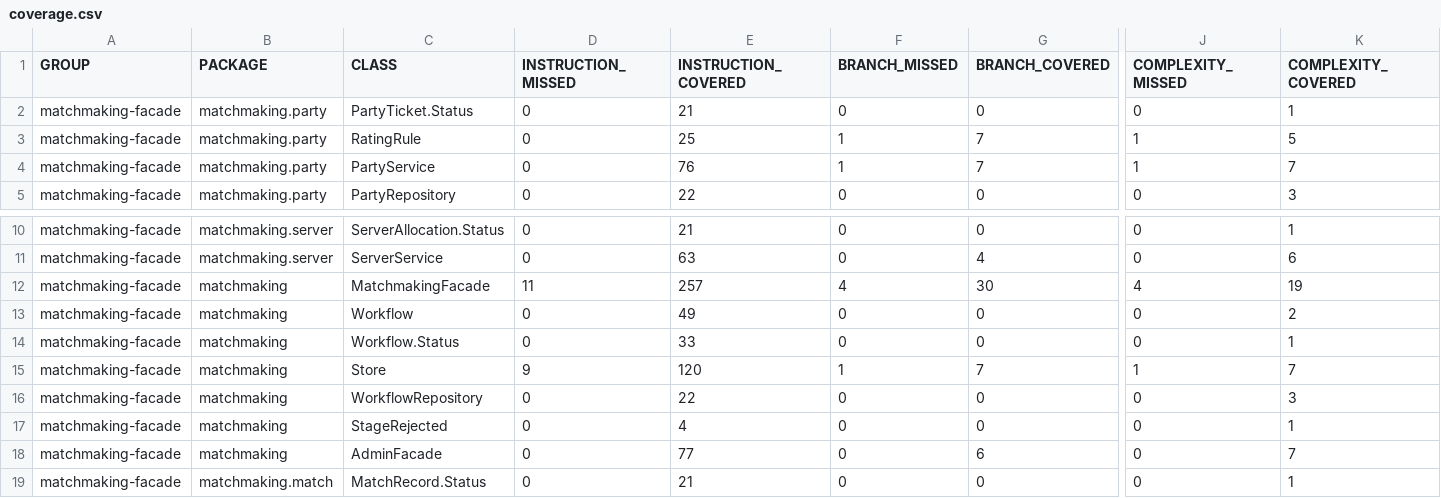
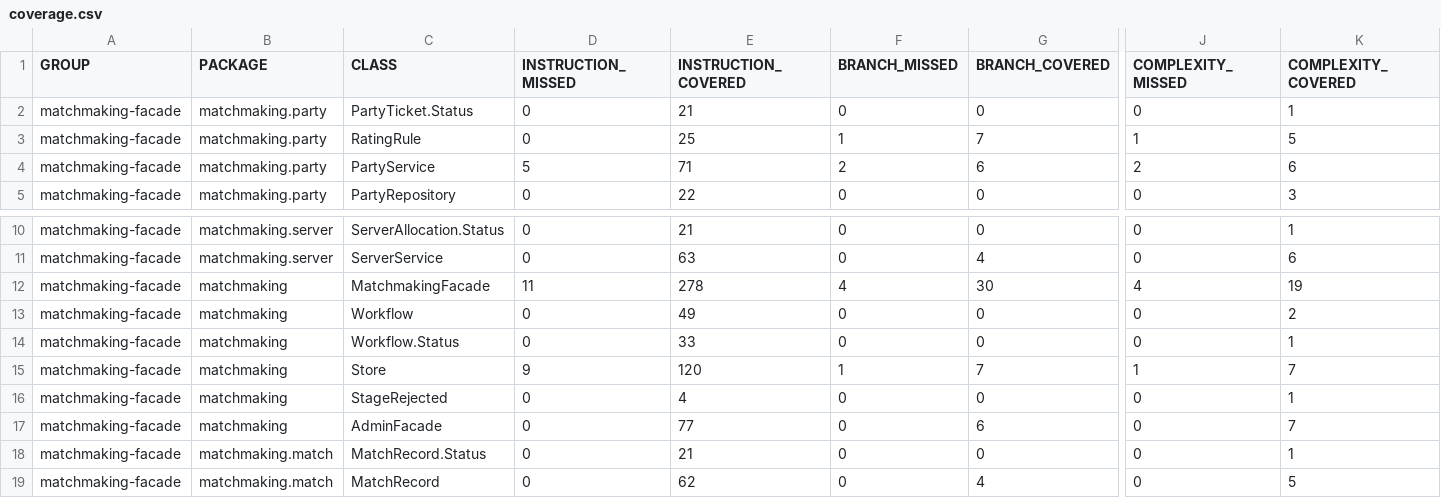
Before and after one commit to Anuarrich0/Facade, a CSV file: docs/coverage.csv, drawn as a sheet; only a part is shown, gaps mark what is left out; the shorter side is filled out with more unchanged rows; rows hold the shown columns only; the diff names each change by its address in the sheet, - before the commit and + after, or states it on an @@ line.

Commit message:
Remove workflow repository and persist progress directly through Store

```diff
--- a/docs/coverage.csv
+++ b/docs/coverage.csv
-D4 (INSTRUCTION_MISSED): 0
+D4 (INSTRUCTION_MISSED): 5
-E4 (INSTRUCTION_COVERED): 76
+E4 (INSTRUCTION_COVERED): 71
-F4 (BRANCH_MISSED): 1
+F4 (BRANCH_MISSED): 2
-G4 (BRANCH_COVERED): 7
+G4 (BRANCH_COVERED): 6
-J4 (COMPLEXITY_MISSED): 1
+J4 (COMPLEXITY_MISSED): 2
-K4 (COMPLEXITY_COVERED): 7
+K4 (COMPLEXITY_COVERED): 6
-E12 (INSTRUCTION_COVERED): 257
+E12 (INSTRUCTION_COVERED): 278
-row 16: matchmaking-facade | matchmaking | WorkflowRepository | 0 | 22 | 0 | 0 | 0 | 3
```
Also changed, not shown: 9 other files.
